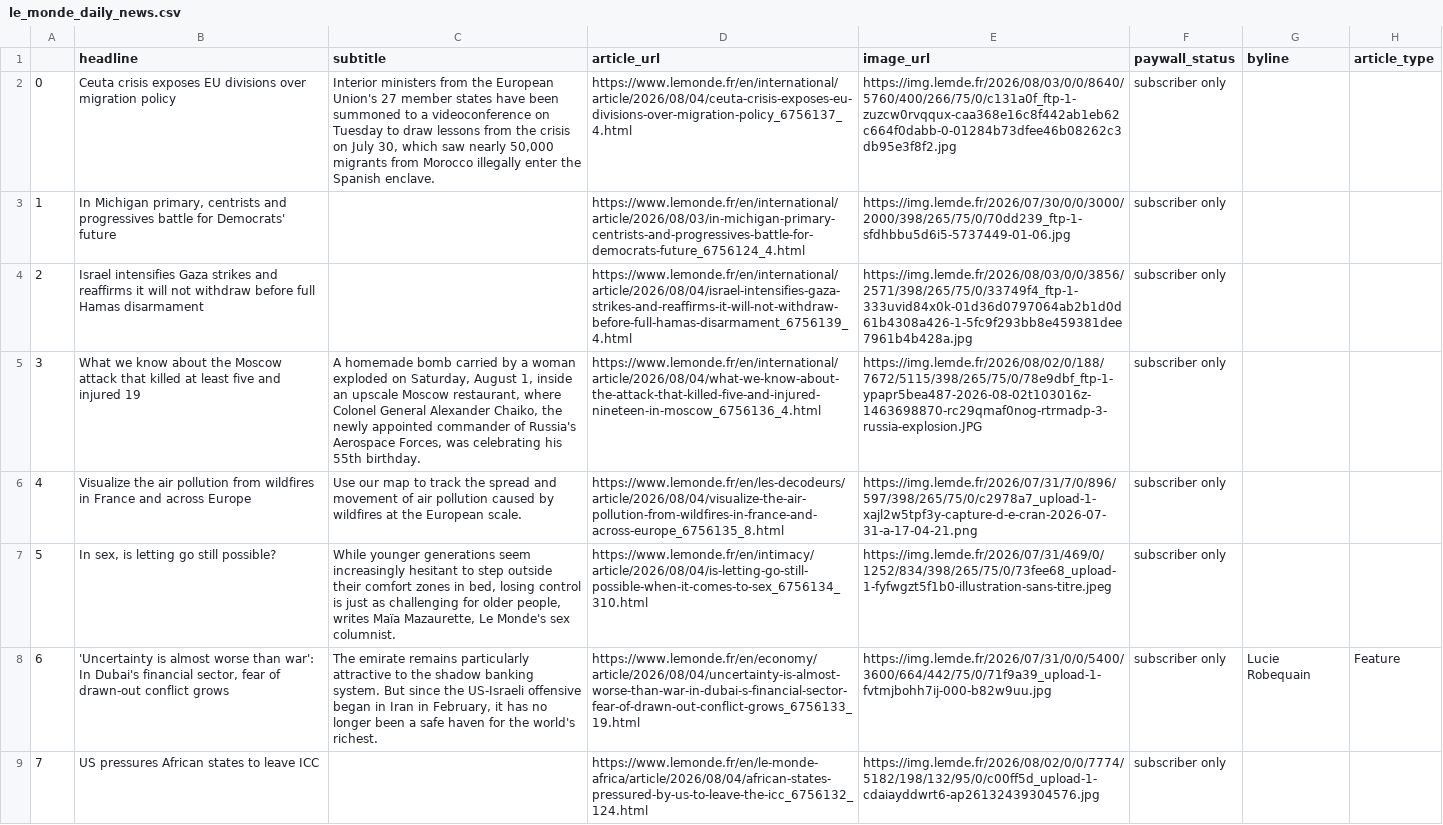
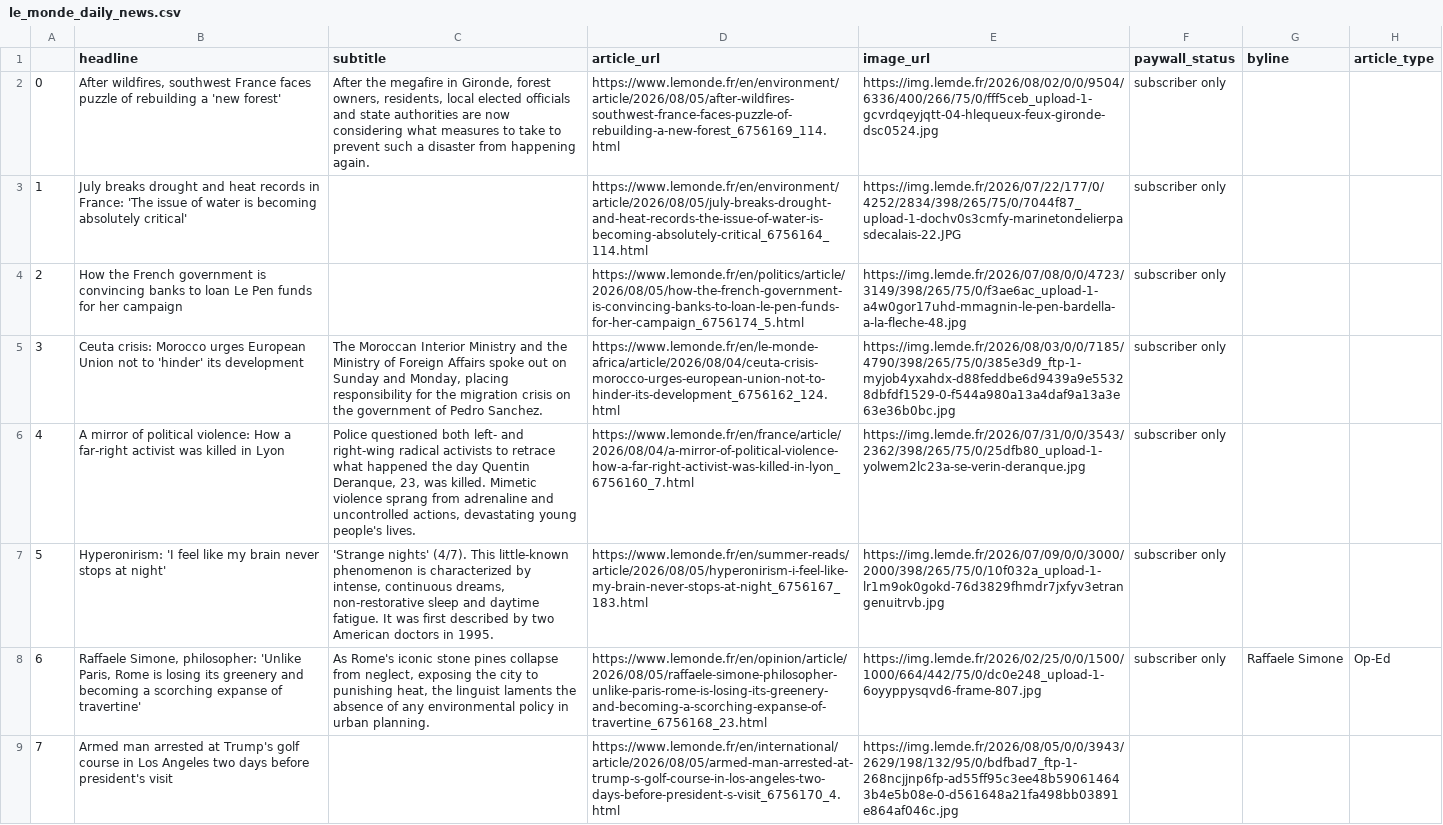
Before and after one commit to luciamack/auto_updating_headline_scraper_le_monde, a CSV file: le_monde_daily_news.csv, drawn as a sheet; only a part is shown; the diff covers the shown part only; the diff names each change by its address in the sheet, - before the commit and + after, or states it on an @@ line.

```diff
--- a/le_monde_daily_news.csv
+++ b/le_monde_daily_news.csv
-B2 (headline): Ceuta crisis exposes EU divisions over migration policy
+B2 (headline): After wildfires, southwest France faces puzzle of rebuilding a 'new forest'
-C2 (subtitle): Interior ministers from the European Union's 27 member states have been summoned to a videoconference on Tuesday to draw lessons from the crisis on July 30, which saw nearly 50,000 migrants from Morocco illegally enter the Spanish enclave.
+C2 (subtitle): After the megafire in Gironde, forest owners, residents, local elected officials and state authorities are now considering what measures to take to prevent such a disaster from happening again.
-D2 (article_url): https://www.lemonde.fr/en/international/article/2026/08/04/ceuta-crisis-exposes-eu-divisions-over-migration-policy_6756137_4.html
+D2 (article_url): https://www.lemonde.fr/en/environment/article/2026/08/05/after-wildfires-southwest-france-faces-puzzle-of-rebuilding-a-new-forest_6756169_114.html
-E2 (image_url): https://img.lemde.fr/2026/08/03/0/0/8640/5760/400/266/75/0/c131a0f_ftp-1-zuzcw0rvqqux-caa368e16c8f442ab1eb62c664f0dabb-0-01284b73dfee46b08262c3db95e3f8f2.jpg
+E2 (image_url): https://img.lemde.fr/2026/08/02/0/0/9504/6336/400/266/75/0/fff5ceb_upload-1-gcvrdqeyjqtt-04-hlequeux-feux-gironde-dsc0524.jpg
-B3 (headline): In Michigan primary, centrists and progressives battle for Democrats' future
+B3 (headline): July breaks drought and heat records in France: 'The issue of water is becoming absolutely critical'
-D3 (article_url): https://www.lemonde.fr/en/international/article/2026/08/03/in-michigan-primary-centrists-and-progressives-battle-for-democrats-future_6756124_4.html
+D3 (article_url): https://www.lemonde.fr/en/environment/article/2026/08/05/july-breaks-drought-and-heat-records-the-issue-of-water-is-becoming-absolutely-critical_6756164_114.html
-E3 (image_url): https://img.lemde.fr/2026/07/30/0/0/3000/2000/398/265/75/0/70dd239_ftp-1-sfdhbbu5d6i5-5737449-01-06.jpg
+E3 (image_url): https://img.lemde.fr/2026/07/22/177/0/4252/2834/398/265/75/0/7044f87_upload-1-dochv0s3cmfy-marinetondelierpasdecalais-22.JPG
-B4 (headline): Israel intensifies Gaza strikes and reaffirms it will not withdraw before full Hamas disarmament
+B4 (headline): How the French government is convincing banks to loan Le Pen funds for her campaign
-D4 (article_url): https://www.lemonde.fr/en/international/article/2026/08/04/israel-intensifies-gaza-strikes-and-reaffirms-it-will-not-withdraw-before-full-hamas-disarmament_6756139_4.html
+D4 (article_url): https://www.lemonde.fr/en/politics/article/2026/08/05/how-the-french-government-is-convincing-banks-to-loan-le-pen-funds-for-her-campaign_6756174_5.html
-E4 (image_url): https://img.lemde.fr/2026/08/03/0/0/3856/2571/398/265/75/0/33749f4_ftp-1-333uvid84x0k-01d36d0797064ab2b1d0d61b4308a426-1-5fc9f293bb8e459381dee7961b4b428a.jpg
+E4 (image_url): https://img.lemde.fr/2026/07/08/0/0/4723/3149/398/265/75/0/f3ae6ac_upload-1-a4w0gor17uhd-mmagnin-le-pen-bardella-a-la-fleche-48.jpg
-B5 (headline): What we know about the Moscow attack that killed at least five and injured 19
+B5 (headline): Ceuta crisis: Morocco urges European Union not to 'hinder' its development
-C5 (subtitle): A homemade bomb carried by a woman exploded on Saturday, August 1, inside an upscale Moscow restaurant, where Colonel General Alexander Chaiko, the newly appointed commander of Russia's Aerospace Forces, was celebrating his 55th birthday.
+C5 (subtitle): The Moroccan Interior Ministry and the Ministry of Foreign Affairs spoke out on Sunday and Monday, placing responsibility for the migration crisis on the government of Pedro Sanchez.
-D5 (article_url): https://www.lemonde.fr/en/international/article/2026/08/04/what-we-know-about-the-attack-that-killed-five-and-injured-nineteen-in-moscow_6756136_4.html
+D5 (article_url): https://www.lemonde.fr/en/le-monde-africa/article/2026/08/04/ceuta-crisis-morocco-urges-european-union-not-to-hinder-its-development_6756162_124.html
-E5 (image_url): https://img.lemde.fr/2026/08/02/0/188/7672/5115/398/265/75/0/78e9dbf_ftp-1-ypapr5bea487-2026-08-02t103016z-1463698870-rc29qmaf0nog-rtrmadp-3-russia-explosion.JPG
+E5 (image_url): https://img.lemde.fr/2026/08/03/0/0/7185/4790/398/265/75/0/385e3d9_ftp-1-myjob4yxahdx-d88feddbe6d9439a9e55328dbfdf1529-0-f544a980a13a4daf9a13a3e63e36b0bc.jpg
-B6 (headline): Visualize the air pollution from wildfires in France and across Europe
+B6 (headline): A mirror of political violence: How a far-right activist was killed in Lyon
-C6 (subtitle): Use our map to track the spread and movement of air pollution caused by wildfires at the European scale.
+C6 (subtitle): Police questioned both left- and right-wing radical activists to retrace what happened the day Quentin Deranque, 23, was killed. Mimetic violence sprang from adrenaline and uncontrolled actions, devastating young people's lives.
-D6 (article_url): https://www.lemonde.fr/en/les-decodeurs/article/2026/08/04/visualize-the-air-pollution-from-wildfires-in-france-and-across-europe_6756135_8.html
+D6 (article_url): https://www.lemonde.fr/en/france/article/2026/08/04/a-mirror-of-political-violence-how-a-far-right-activist-was-killed-in-lyon_6756160_7.html
-E6 (image_url): https://img.lemde.fr/2026/07/31/7/0/896/597/398/265/75/0/c2978a7_upload-1-xajl2w5tpf3y-capture-d-e-cran-2026-07-31-a-17-04-21.png
+E6 (image_url): https://img.lemde.fr/2026/07/31/0/0/3543/2362/398/265/75/0/25dfb80_upload-1-yolwem2lc23a-se-verin-deranque.jpg
-B7 (headline): In sex, is letting go still possible?
+B7 (headline): Hyperonirism: 'I feel like my brain never stops at night'
-C7 (subtitle): While younger generations seem increasingly hesitant to step outside their comfort zones in bed, losing control is just as challenging for older people, writes Maïa Mazaurette, Le Monde's sex columnist.
+C7 (subtitle): 'Strange nights' (4/7). This little-known phenomenon is characterized by intense, continuous dreams, non-restorative sleep and daytime fatigue. It was first described by two American doctors in 1995.
-D7 (article_url): https://www.lemonde.fr/en/intimacy/article/2026/08/04/is-letting-go-still-possible-when-it-comes-to-sex_6756134_310.html
+D7 (article_url): https://www.lemonde.fr/en/summer-reads/article/2026/08/05/hyperonirism-i-feel-like-my-brain-never-stops-at-night_6756167_183.html
-E7 (image_url): https://img.lemde.fr/2026/07/31/469/0/1252/834/398/265/75/0/73fee68_upload-1-fyfwgzt5f1b0-illustration-sans-titre.jpeg
+E7 (image_url): https://img.lemde.fr/2026/07/09/0/0/3000/2000/398/265/75/0/10f032a_upload-1-lr1m9ok0gokd-76d3829fhmdr7jxfyv3etrangenuitrvb.jpg
-B8 (headline): 'Uncertainty is almost worse than war': In Dubai's financial sector, fear of drawn-out conflict grows
+B8 (headline): Raffaele Simone, philosopher: 'Unlike Paris, Rome is losing its greenery and becoming a scorching expanse of travertine'
-C8 (subtitle): The emirate remains particularly attractive to the shadow banking system. But since the US-Israeli offensive began in Iran in February, it has no longer been a safe haven for the world's richest.
+C8 (subtitle): As Rome's iconic stone pines collapse from neglect, exposing the city to punishing heat, the linguist laments the absence of any environmental policy in urban planning.
-D8 (article_url): https://www.lemonde.fr/en/economy/article/2026/08/04/uncertainty-is-almost-worse-than-war-in-dubai-s-financial-sector-fear-of-drawn-out-conflict-grows_6756133_19.html
+D8 (article_url): https://www.lemonde.fr/en/opinion/article/2026/08/05/raffaele-simone-philosopher-unlike-paris-rome-is-losing-its-greenery-and-becoming-a-scorching-expanse-of-travertine_6756168_23.html
-E8 (image_url): https://img.lemde.fr/2026/07/31/0/0/5400/3600/664/442/75/0/71f9a39_upload-1-fvtmjbohh7ij-000-b82w9uu.jpg
+E8 (image_url): https://img.lemde.fr/2026/02/25/0/0/1500/1000/664/442/75/0/dc0e248_upload-1-6oyyppysqvd6-frame-807.jpg
-G8 (byline): Lucie Robequain
+G8 (byline): Raffaele Simone
-H8 (article_type): Feature
+H8 (article_type): Op-Ed
-B9 (headline): US pressures African states to leave ICC
+B9 (headline): Armed man arrested at Trump's golf course in Los Angeles two days before president's visit
-D9 (article_url): https://www.lemonde.fr/en/le-monde-africa/article/2026/08/04/african-states-pressured-by-us-to-leave-the-icc_6756132_124.html
+D9 (article_url): https://www.lemonde.fr/en/international/article/2026/08/05/armed-man-arrested-at-trump-s-golf-course-in-los-angeles-two-days-before-president-s-visit_6756170_4.html
-E9 (image_url): https://img.lemde.fr/2026/08/02/0/0/7774/5182/198/132/95/0/c00ff5d_upload-1-cdaiayddwrt6-ap26132439304576.jpg
+E9 (image_url): https://img.lemde.fr/2026/08/05/0/0/3943/2629/198/132/95/0/bdfbad7_ftp-1-268ncjjnp6fp-ad55ff95c3ee48b590614643b4e5b08e-0-d561648a21fa498bb03891e864af046c.jpg
-F9 (paywall_status): subscriber only
+F9 (paywall_status): (empty)
```
Also changed, not shown: 54 edited cells elsewhere in this file, 1 other file.
